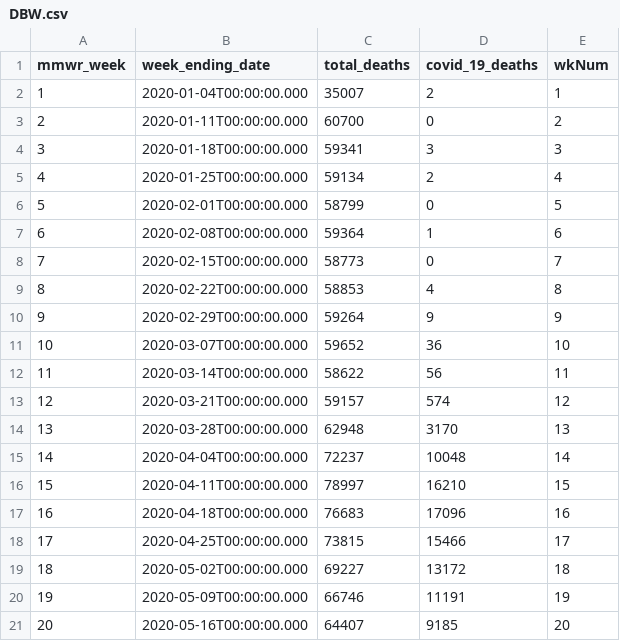
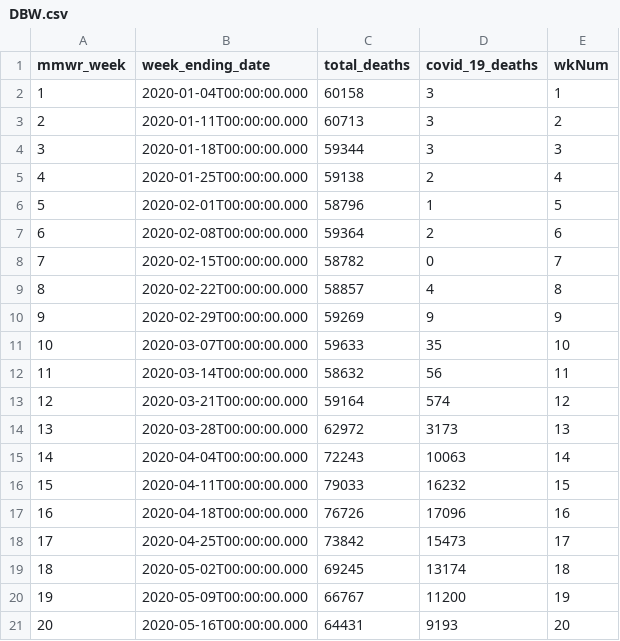
Before and after one commit to jackalakalaka/data-viz, a CSV file: DBW.csv, drawn as a sheet; only a part is shown; the diff covers the shown part only.

```diff
--- a/DBW.csv
+++ b/DBW.csv
@@ -1,21 +1,21 @@
 mmwr_week,week_ending_date,total_deaths,covid_19_deaths,wkNum
-1,2020-01-04T00:00:00.000,35007,2,1
-2,2020-01-11T00:00:00.000,60700,0,2
-3,2020-01-18T00:00:00.000,59341,3,3
-4,2020-01-25T00:00:00.000,59134,2,4
-5,2020-02-01T00:00:00.000,58799,0,5
-6,2020-02-08T00:00:00.000,59364,1,6
-7,2020-02-15T00:00:00.000,58773,0,7
-8,2020-02-22T00:00:00.000,58853,4,8
-9,2020-02-29T00:00:00.000,59264,9,9
-10,2020-03-07T00:00:00.000,59652,36,10
-11,2020-03-14T00:00:00.000,58622,56,11
-12,2020-03-21T00:00:00.000,59157,574,12
-13,2020-03-28T00:00:00.000,62948,3170,13
-14,2020-04-04T00:00:00.000,72237,10048,14
-15,2020-04-11T00:00:00.000,78997,16210,15
-16,2020-04-18T00:00:00.000,76683,17096,16
-17,2020-04-25T00:00:00.000,73815,15466,17
-18,2020-05-02T00:00:00.000,69227,13172,18
-19,2020-05-09T00:00:00.000,66746,11191,19
-20,2020-05-16T00:00:00.000,64407,9185,20
+1,2020-01-04T00:00:00.000,60158,3,1
+2,2020-01-11T00:00:00.000,60713,3,2
+3,2020-01-18T00:00:00.000,59344,3,3
+4,2020-01-25T00:00:00.000,59138,2,4
+5,2020-02-01T00:00:00.000,58796,1,5
+6,2020-02-08T00:00:00.000,59364,2,6
+7,2020-02-15T00:00:00.000,58782,0,7
+8,2020-02-22T00:00:00.000,58857,4,8
+9,2020-02-29T00:00:00.000,59269,9,9
+10,2020-03-07T00:00:00.000,59633,35,10
+11,2020-03-14T00:00:00.000,58632,56,11
+12,2020-03-21T00:00:00.000,59164,574,12
+13,2020-03-28T00:00:00.000,62972,3173,13
+14,2020-04-04T00:00:00.000,72243,10063,14
+15,2020-04-11T00:00:00.000,79033,16232,15
+16,2020-04-18T00:00:00.000,76726,17096,16
+17,2020-04-25T00:00:00.000,73842,15473,17
+18,2020-05-02T00:00:00.000,69245,13174,18
+19,2020-05-09T00:00:00.000,66767,11200,19
+20,2020-05-16T00:00:00.000,64431,9193,20
```
Also changed, not shown: 3 added rows and 68 edited cells elsewhere in this file, 7 other files.
